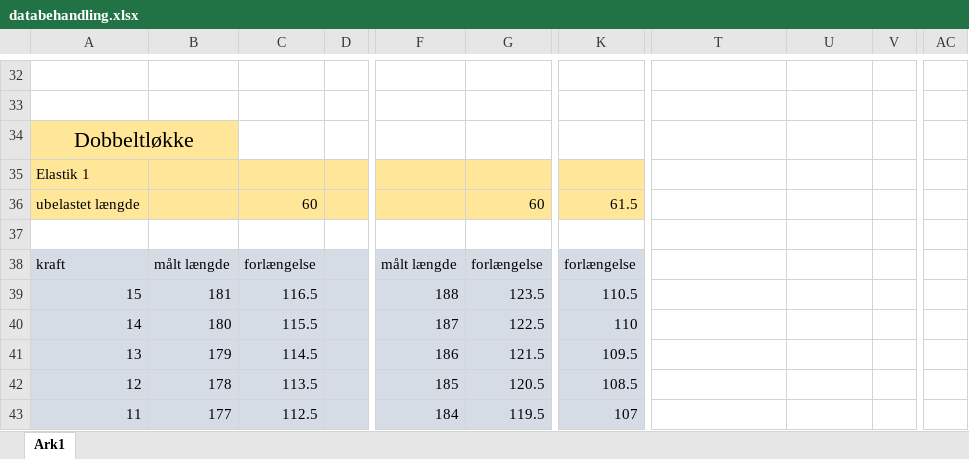
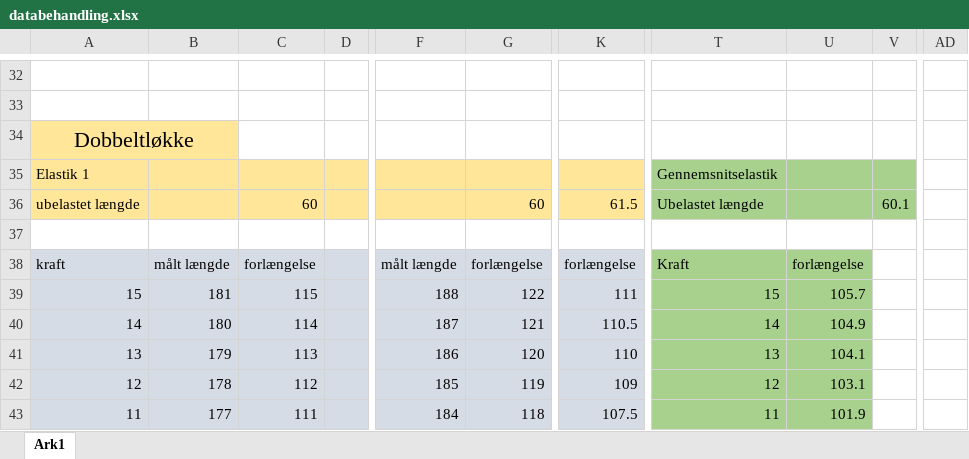
Before and after one commit to Dybdal/DTU-projekter, an Excel workbook: Mekanisk produktanalyse/Projekt 2/databehandling.xlsx, sheet Ark1, drawn as a sheet; only a part is shown, gaps mark what is left out; values as stored, in another font and other column widths than the file's, no borders; charts and pictures not drawn; removed rows and columns are numbered as before the commit, all else as after; the diff covers the shown part only; the diff names each change by its address in the sheet, - before the commit and + after, or states it on an @@ line.

```diff
--- a/Mekanisk produktanalyse/Projekt 2/databehandling.xlsx (sheet Ark1)
+++ b/Mekanisk produktanalyse/Projekt 2/databehandling.xlsx (sheet Ark1)
-column AC, empty
+column AD, empty
-T35: (empty)
+T35: Gennemsnitselastik
-T35:V36 fill: none
+T35:V36 fill: #A9D18E
-T36: (empty)
+T36: Ubelastet længde
-V36: (empty)
+V36: 60.1
-T38: (empty)
+T38: Kraft
-T38:U43 fill: none
+T38:U43 fill: #A9D18E
-U38: (empty)
+U38: forlængelse
-C39: 116.5
+C39: 115
-G39: 123.5
+G39: 122
-K39: 110.5
+K39: 111
-T39: (empty)
+T39: 15
-U39: (empty)
+U39: 105.7
-C40: 115.5
+C40: 114
-G40: 122.5
+G40: 121
-K40: 110
+K40: 110.5
-T40: (empty)
+T40: 14
-U40: (empty)
+U40: 104.9
-C41: 114.5
+C41: 113
-G41: 121.5
+G41: 120
-K41: 109.5
+K41: 110
-T41: (empty)
+T41: 13
-U41: (empty)
+U41: 104.1
-C42: 113.5
+C42: 112
-G42: 120.5
+G42: 119
-K42: 108.5
+K42: 109
-T42: (empty)
+T42: 12
-U42: (empty)
+U42: 103.1
-C43: 112.5
+C43: 111
-G43: 119.5
+G43: 118
-K43: 107
+K43: 107.5
-T43: (empty)
+T43: 11
-U43: (empty)
+U43: 101.9
```
Also changed, not shown: 10 added rows, 10 removed rows, 160 edited cells, cell formats and merged cells elsewhere in this sheet, formulas that keep their value, charts or pictures.
